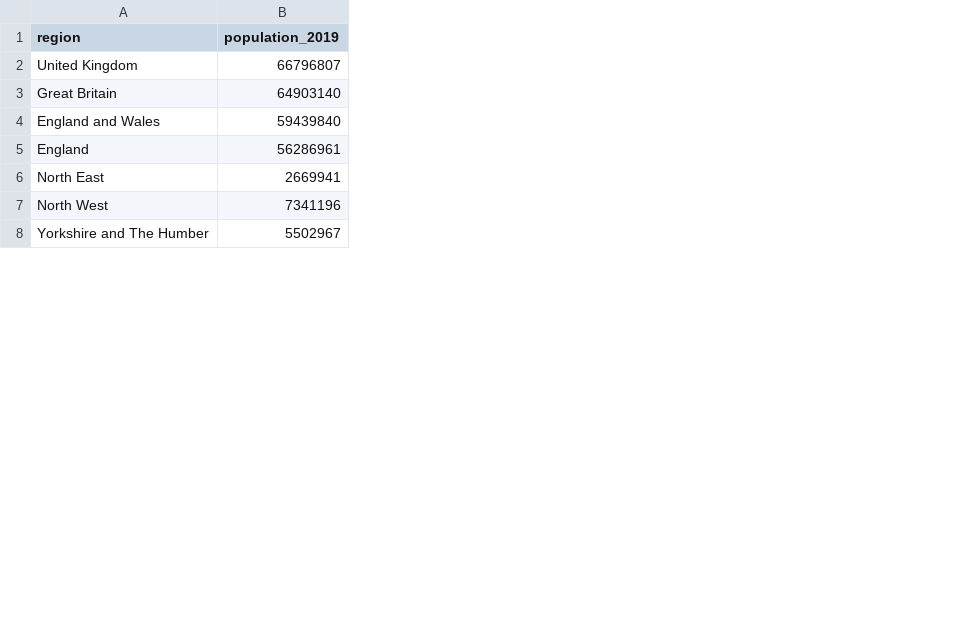
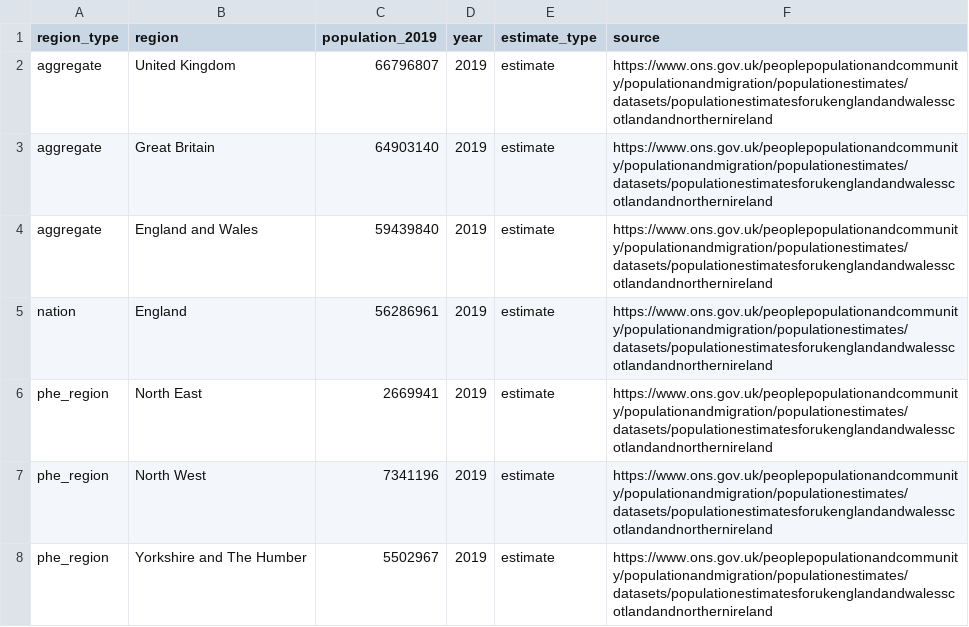
Before and after one commit to epiforecasts/rt-comparison-uk-public, a CSV file: data/population_2019.csv, drawn as a sheet; only a part is shown; the diff covers the shown part only; the diff names each change by its address in the sheet, - before the commit and + after, or states it on an @@ line.

Commit message:
Update population_2019.csv

```diff
--- a/data/population_2019.csv
+++ b/data/population_2019.csv
+column A (region_type), rows 2-8: aggregate | aggregate | aggregate | nation | phe_region | phe_region | phe_region
+column D (year), rows 2-8: all 2019
+column E (estimate_type), rows 2-8: all estimate
+column F (source), rows 2-8: all https://www.ons.gov.uk/peoplepopulationandcommunity/populationandmigration/populationestimates/datasets/populationestimatesforukenglandandwalesscotlandandnorthernireland
```
Also changed, not shown: 7 added rows and 2 removed rows elsewhere in this file.
